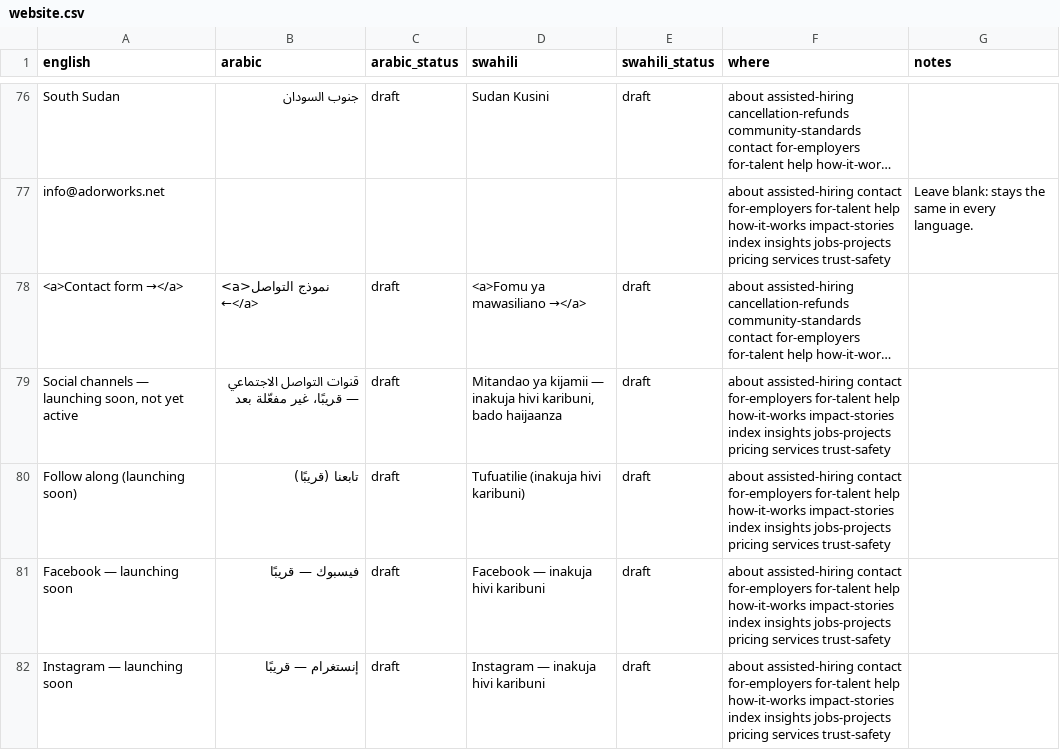
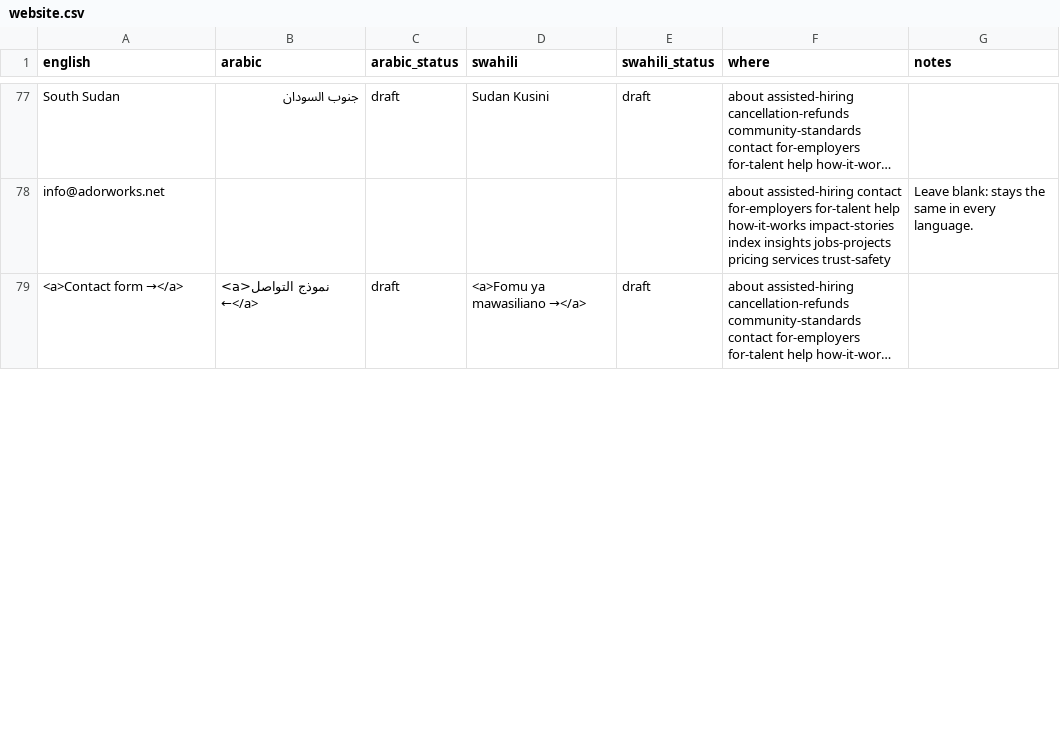
Before and after one commit to kurpeter20000/AdorWorks, a CSV file: i18n/website.csv, drawn as a sheet; only a part is shown, gaps mark what is left out; long unchanged cells end in …; removed rows and columns are numbered as before the commit, all else as after; the diff covers the shown part only; the diff names each change by its address in the sheet, - before the commit and + after, or states it on an @@ line.

```diff
--- a/i18n/website.csv
+++ b/i18n/website.csv
-row 79: Social channels — launching soon, not yet active | قنوات التواصل الاجتماعي — قريبًا، غير مفعّلة بعد | draft | Mitandao ya kijamii — inakuja hivi karibuni, bado haijaanza | draft | about assisted-hiring contact for-employers for-talent help how-it-works impact-stories index insights jobs-projects pricing services trust-safety
-row 80: Follow along (launching soon) | تابعنا (قريبًا) | draft | Tufuatilie (inakuja hivi karibuni) | draft | about assisted-hiring contact for-employers for-talent help how-it-works impact-stories index insights jobs-projects pricing services trust-safety
-row 81: Facebook — launching soon | فيسبوك — قريبًا | draft | Facebook — inakuja hivi karibuni | draft | about assisted-hiring contact for-employers for-talent help how-it-works impact-stories index insights jobs-projects pricing services trust-safety
-row 82: Instagram — launching soon | إنستغرام — قريبًا | draft | Instagram — inakuja hivi karibuni | draft | about assisted-hiring contact for-employers for-talent help how-it-works impact-stories index insights jobs-projects pricing services trust-safety
```
Also changed, not shown: 17 added rows, 2 removed rows and 15 edited cells elsewhere in this file, 21 other files.
